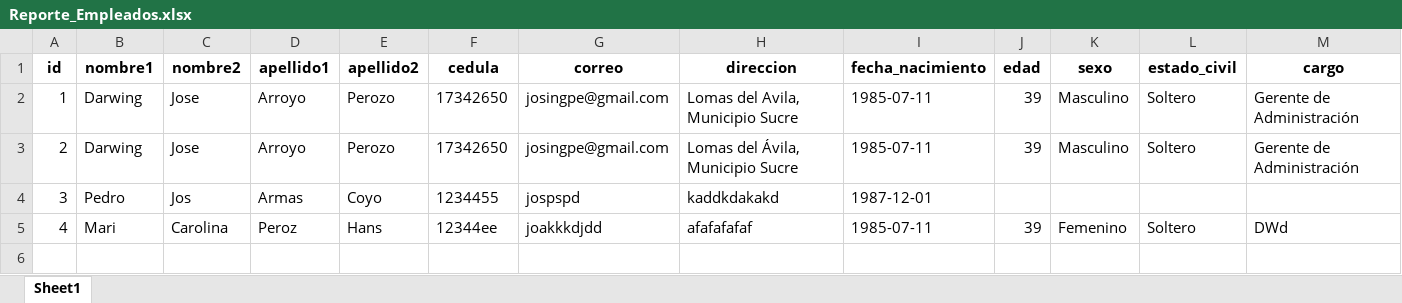
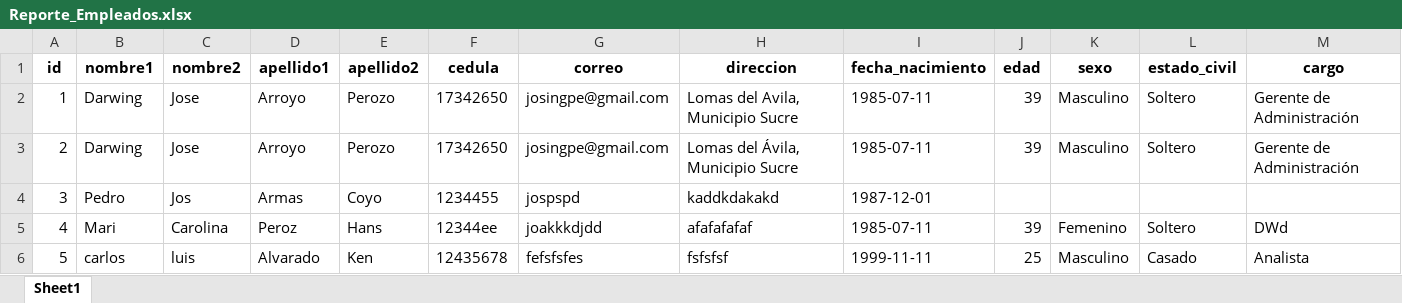
Before and after one commit to josingpe/Emprendimiento2025, an Excel workbook: Reporte_Empleados.xlsx, sheet Sheet1, drawn as a sheet; only a part is shown; values as stored, in another font and other column widths than the file's, no borders; rows hold the shown columns only; the diff names each change by its address in the sheet, - before the commit and + after, or states it on an @@ line.

```diff
--- a/Reporte_Empleados.xlsx (sheet Sheet1)
+++ b/Reporte_Empleados.xlsx (sheet Sheet1)
+row 6: 5 | carlos | luis | Alvarado | Ken | 12435678 | fefsfsfes | fsfsfsf | 1999-11-11 | 25 | Masculino | Casado | Analista
```
Also changed, not shown: 1 other file.
